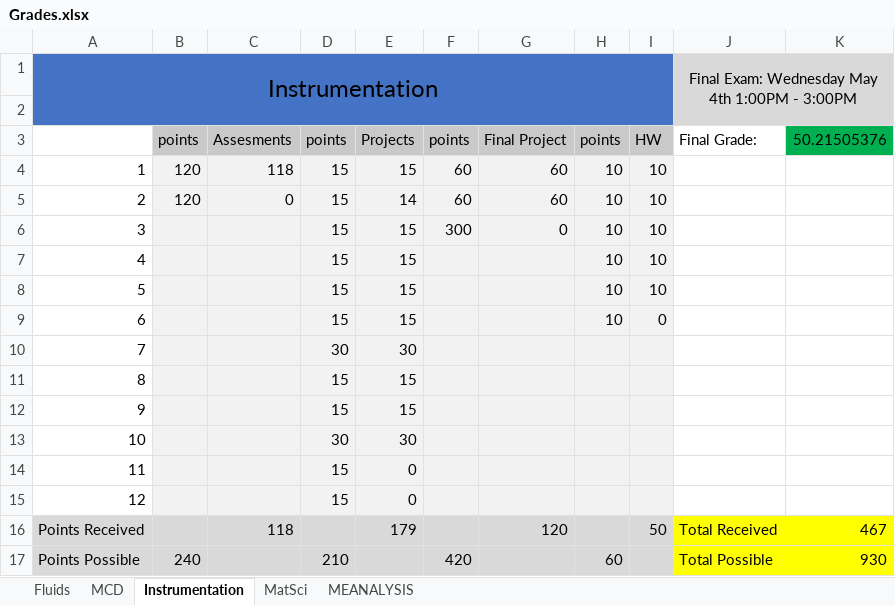
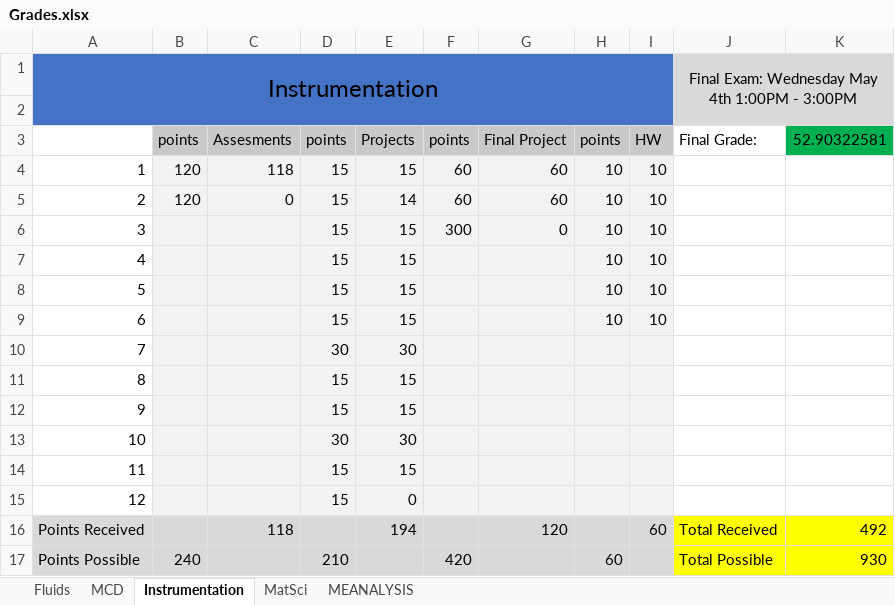
Before and after one commit to TheJus10Dyer/10, an Excel workbook: School/Grades.xlsx, sheet Instrumentation, drawn as a sheet; values as stored, in another font and other column widths than the file's, no borders; the diff names each change by its address in the sheet, - before the commit and + after, or states it on an @@ line.

```diff
--- a/School/Grades.xlsx (sheet Instrumentation)
+++ b/School/Grades.xlsx (sheet Instrumentation)
-K3: 50.21505376
+K3: 52.90322581
-I9: 0
+I9: 10
-E14: 0
+E14: 15
-E16: 179
+E16: 194
-I16: 50
+I16: 60
-K16: 467
+K16: 492
```
Also changed, not shown: sheet MatSci.
